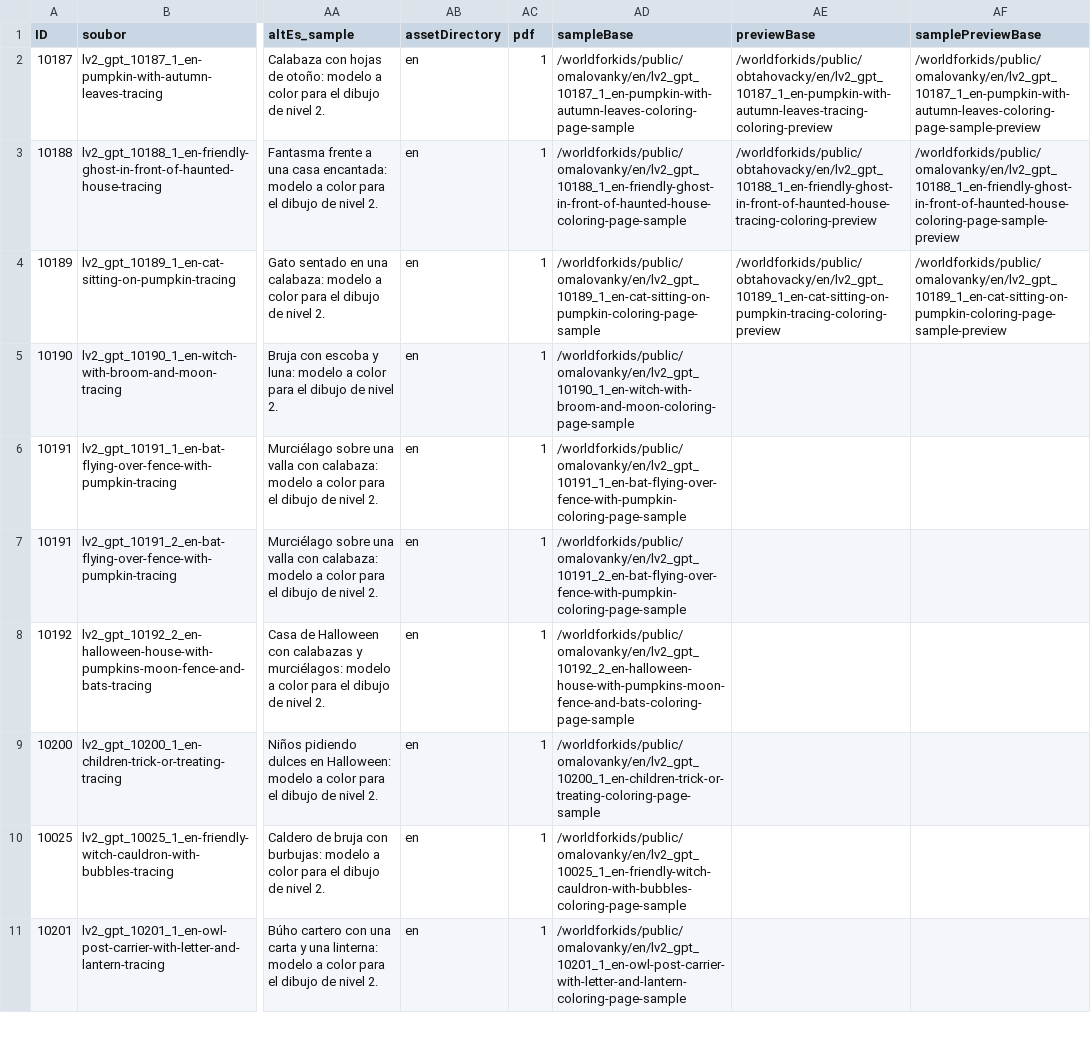
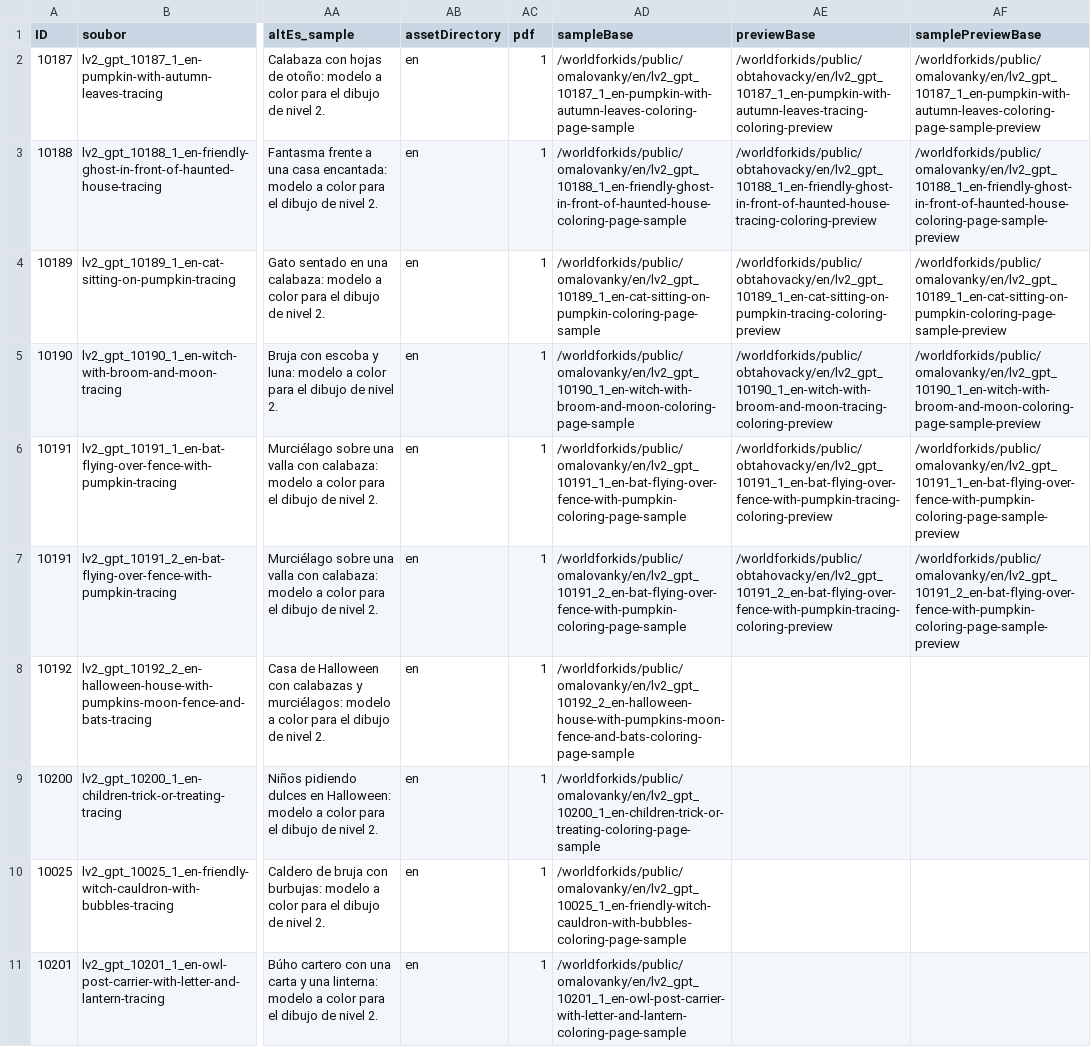
Before and after one commit to Vinmatweb/worldforkids, a CSV file: assets/data/obtahovacky.csv, drawn as a sheet; only a part is shown, gaps mark what is left out; the diff names each change by its address in the sheet, - before the commit and + after, or states it on an @@ line.

Commit message:
Correct Tracing lettering and unbranded previews: batch 2/6

```diff
--- a/assets/data/obtahovacky.csv
+++ b/assets/data/obtahovacky.csv
-AE5 (previewBase): (empty)
+AE5 (previewBase): /worldforkids/public/obtahovacky/en/lv2_gpt_10190_1_en-witch-with-broom-and-moon-tracing-coloring-preview
-AF5 (samplePreviewBase): (empty)
+AF5 (samplePreviewBase): /worldforkids/public/omalovanky/en/lv2_gpt_10190_1_en-witch-with-broom-and-moon-coloring-page-sample-preview
-AE6 (previewBase): (empty)
+AE6 (previewBase): /worldforkids/public/obtahovacky/en/lv2_gpt_10191_1_en-bat-flying-over-fence-with-pumpkin-tracing-coloring-preview
-AF6 (samplePreviewBase): (empty)
+AF6 (samplePreviewBase): /worldforkids/public/omalovanky/en/lv2_gpt_10191_1_en-bat-flying-over-fence-with-pumpkin-coloring-page-sample-preview
-AE7 (previewBase): (empty)
+AE7 (previewBase): /worldforkids/public/obtahovacky/en/lv2_gpt_10191_2_en-bat-flying-over-fence-with-pumpkin-tracing-coloring-preview
-AF7 (samplePreviewBase): (empty)
+AF7 (samplePreviewBase): /worldforkids/public/omalovanky/en/lv2_gpt_10191_2_en-bat-flying-over-fence-with-pumpkin-coloring-page-sample-preview
```
Also changed, not shown: 19 other files.
